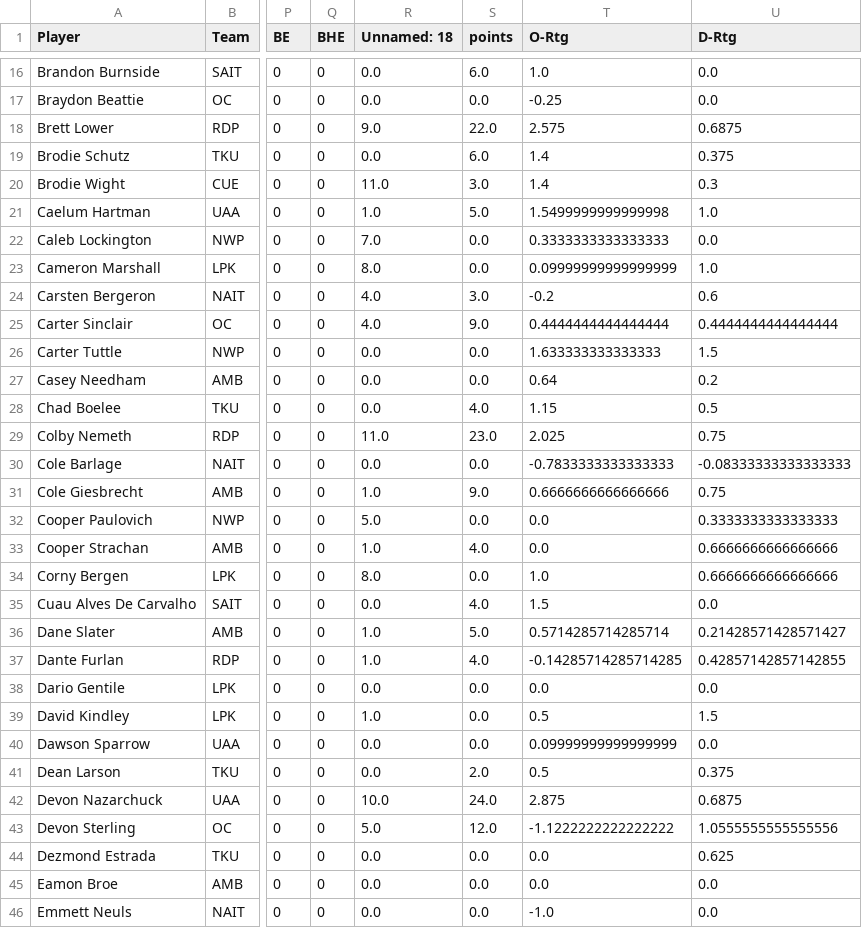
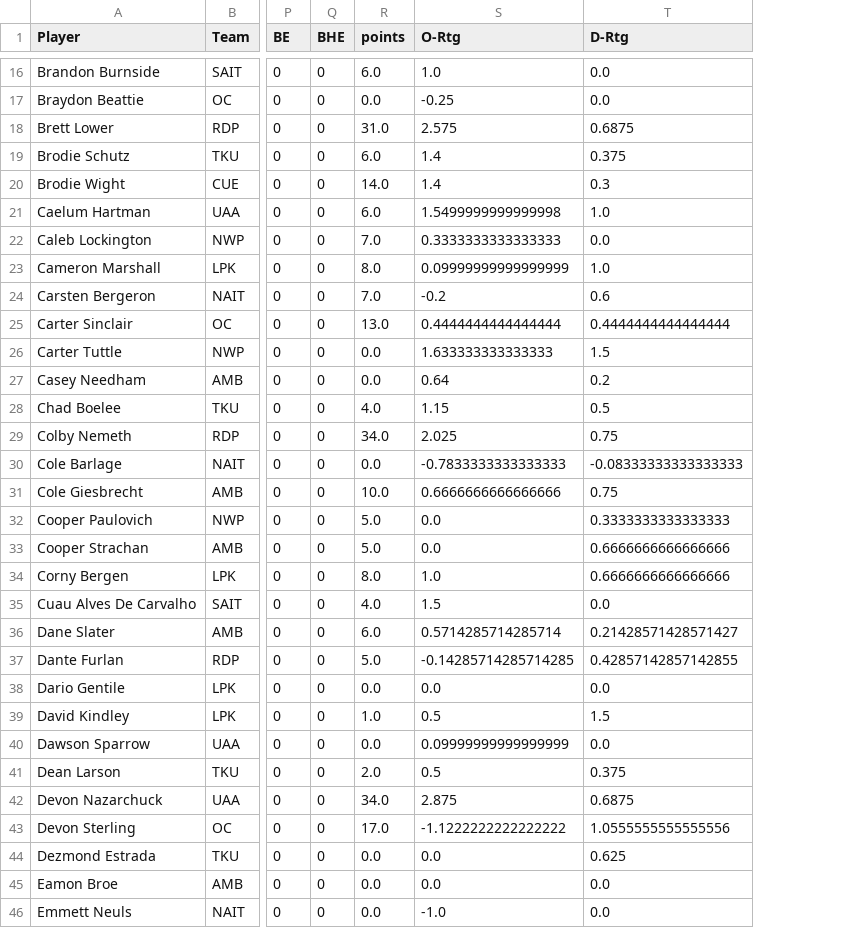
Before and after one commit to vivekpatel25/volleyball-ratings, a CSV file: data/leaderboard_men_2025.csv, drawn as a sheet; only a part is shown, gaps mark what is left out; removed rows and columns are numbered as before the commit, all else as after; the diff covers the shown part only; the diff names each change by its address in the sheet, - before the commit and + after, or states it on an @@ line.

```diff
--- a/data/leaderboard_men_2025.csv
+++ b/data/leaderboard_men_2025.csv
-column R (Unnamed: 18), rows 16-46: 0.0 | 0.0 | 9.0 | 0.0 | 11.0 | 1.0 | 7.0 | 8.0 | 4.0 | 4.0 | 0.0 | 0.0 | 0.0 | 11.0 | 0.0 | 1.0 | 5.0 | 1.0 | 8.0 | 0.0 | 1.0 | 1.0 | 0.0 | 1.0 | 0.0 | 0.0 | 10.0 | 5.0 | 0.0 | 0.0 | 0.0
-R18 (points): 22.0
+R18 (points): 31.0
-R20 (points): 3.0
+R20 (points): 14.0
-R21 (points): 5.0
+R21 (points): 6.0
-R22 (points): 0.0
+R22 (points): 7.0
-R23 (points): 0.0
+R23 (points): 8.0
-R24 (points): 3.0
+R24 (points): 7.0
-R25 (points): 9.0
+R25 (points): 13.0
-R29 (points): 23.0
+R29 (points): 34.0
-R31 (points): 9.0
+R31 (points): 10.0
-R32 (points): 0.0
+R32 (points): 5.0
-R33 (points): 4.0
+R33 (points): 5.0
-R34 (points): 0.0
+R34 (points): 8.0
-R36 (points): 5.0
+R36 (points): 6.0
-R37 (points): 4.0
+R37 (points): 5.0
-R39 (points): 0.0
+R39 (points): 1.0
-R42 (points): 24.0
+R42 (points): 34.0
-R43 (points): 12.0
+R43 (points): 17.0
```
Also changed, not shown: 51 edited cells elsewhere in this file.
